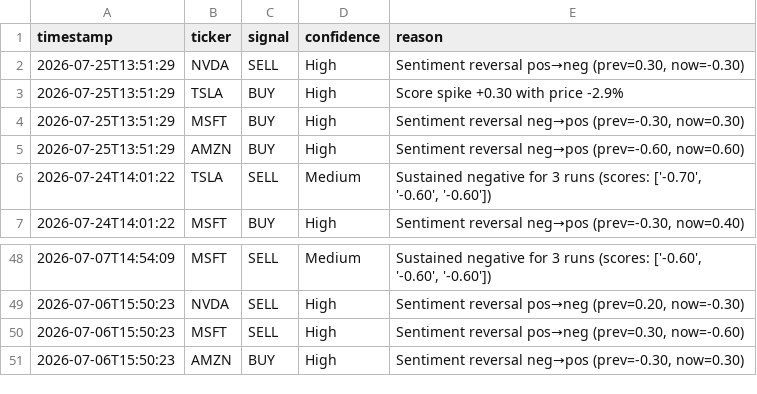
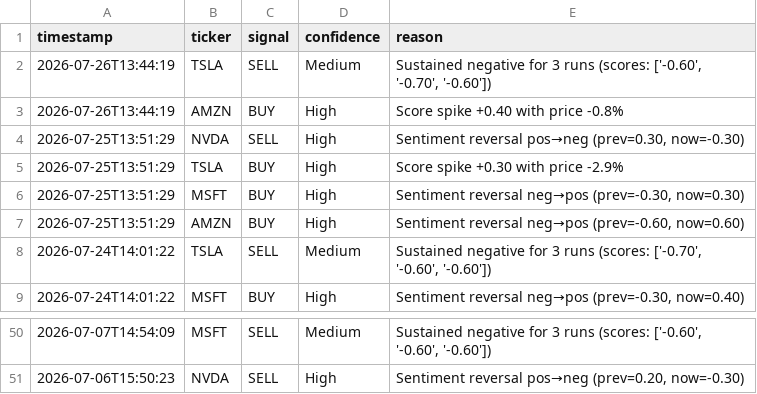
Before and after one commit to williamabrams88-hub/finance---investment-orchestrator, a CSV file: stock-sentiment/reports/daily_digest.csv, drawn as a sheet; only a part is shown, gaps mark what is left out; removed rows and columns are numbered as before the commit, all else as after; the diff names each change by its address in the sheet, - before the commit and + after, or states it on an @@ line.

```diff
--- a/stock-sentiment/reports/daily_digest.csv
+++ b/stock-sentiment/reports/daily_digest.csv
+row 2: 2026-07-26T13:44:19 | TSLA | SELL | Medium | Sustained negative for 3 runs (scores: ['-0.60', '-0.70', '-0.60'])
+row 3: 2026-07-26T13:44:19 | AMZN | BUY | High | Score spike +0.40 with price -0.8%
-row 50: 2026-07-06T15:50:23 | MSFT | SELL | High | Sentiment reversal pos→neg (prev=0.30, now=-0.60)
-row 51: 2026-07-06T15:50:23 | AMZN | BUY | High | Sentiment reversal neg→pos (prev=-0.30, now=0.30)
```
Also changed, not shown: stock-sentiment/reports/paper_pnl.csv, stock-sentiment/reports/scores.csv, 1 other file.
